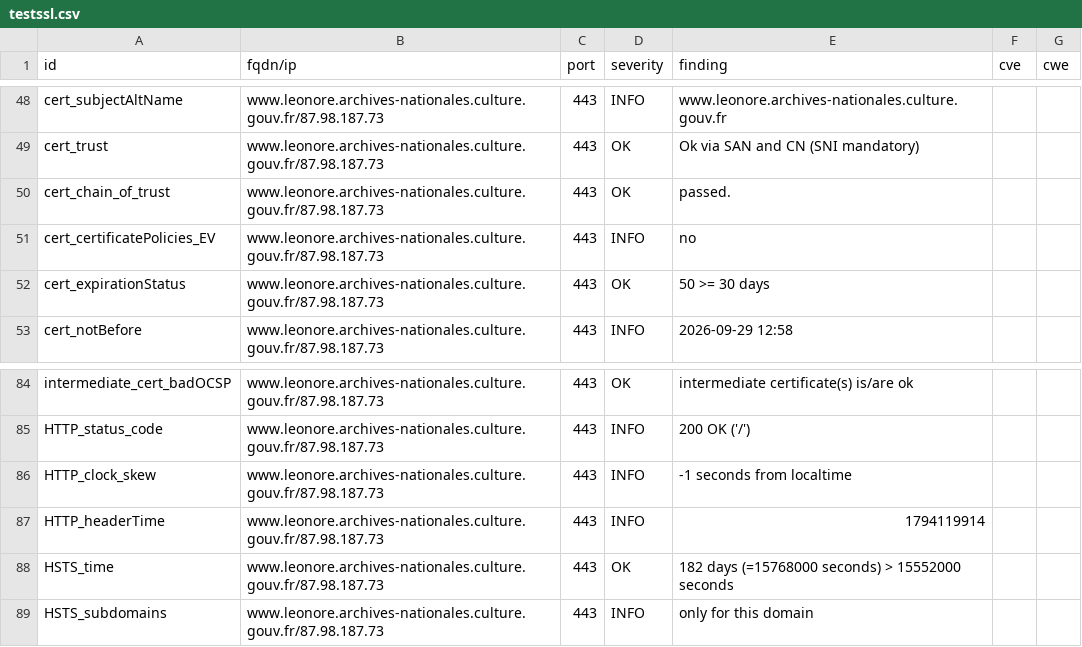
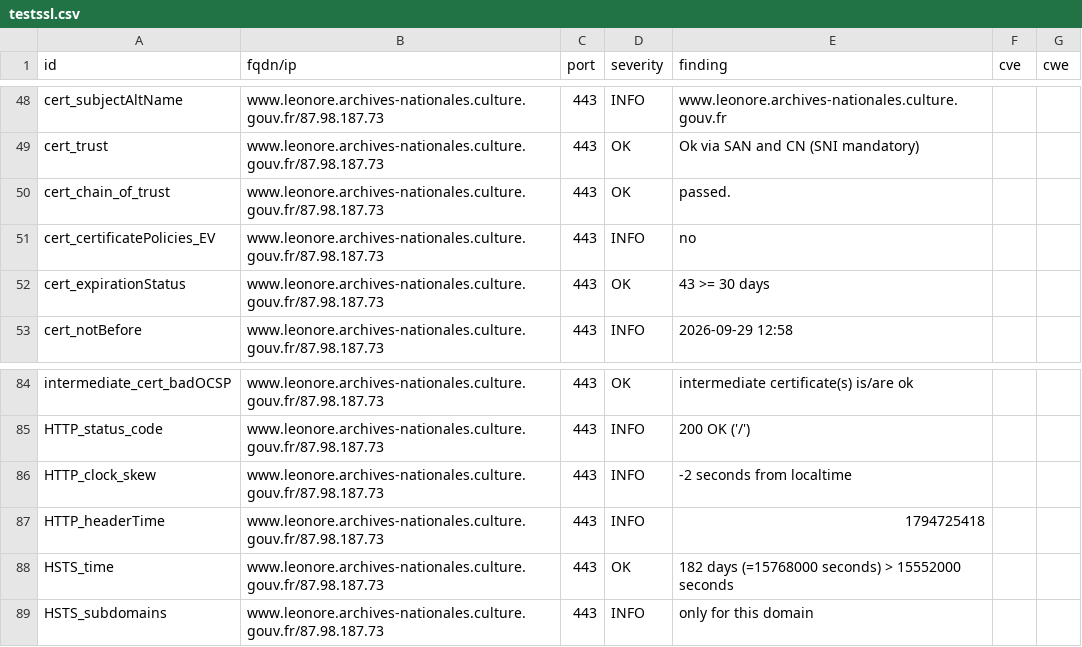
Before and after one commit to culturegouv/dashlord, a CSV file: results/aHR0cHM6Ly93d3cubGVvbm9yZS5hcmNoaXZlcy1uYXRpb25hbGVzLmN1bHR1cmUuZ291di5mcg==/testssl.csv, drawn as a sheet; only a part is shown, gaps mark what is left out.

```diff
--- a/results/aHR0cHM6Ly93d3cubGVvbm9yZS5hcmNoaXZlcy1uYXRpb25hbGVzLmN1bHR1cmUuZ291di5mcg==/testssl.csv
+++ b/results/aHR0cHM6Ly93d3cubGVvbm9yZS5hcmNoaXZlcy1uYXRpb25hbGVzLmN1bHR1cmUuZ291di5mcg==/testssl.csv
@@ -51,3 +51,3 @@
 "cert_certificatePolicies_EV","www.leonore.archives-nationales.culture.gouv.fr/87.98.187.73","443","INFO","no","",""
-"cert_expirationStatus","www.leonore.archives-nationales.culture.gouv.fr/87.98.187.73","443","OK","50 >= 30 days","",""
+"cert_expirationStatus","www.leonore.archives-nationales.culture.gouv.fr/87.98.187.73","443","OK","43 >= 30 days","",""
 "cert_notBefore","www.leonore.archives-nationales.culture.gouv.fr/87.98.187.73","443","INFO","2026-09-29 12:58","",""
@@ -85,4 +85,4 @@
 "HTTP_status_code","www.leonore.archives-nationales.culture.gouv.fr/87.98.187.73","443","INFO","200 OK ('/')","",""
-"HTTP_clock_skew","www.leonore.archives-nationales.culture.gouv.fr/87.98.187.73","443","INFO","-1 seconds from localtime","",""
-"HTTP_headerTime","www.leonore.archives-nationales.culture.gouv.fr/87.98.187.73","443","INFO","1794119914","",""
+"HTTP_clock_skew","www.leonore.archives-nationales.culture.gouv.fr/87.98.187.73","443","INFO","-2 seconds from localtime","",""
+"HTTP_headerTime","www.leonore.archives-nationales.culture.gouv.fr/87.98.187.73","443","INFO","1794725418","",""
 "HSTS_time","www.leonore.archives-nationales.culture.gouv.fr/87.98.187.73","443","OK","182 days (=15768000 seconds) > 15552000 seconds","",""
```
Also changed, not shown: 10 other files.
